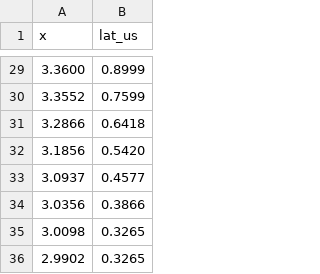
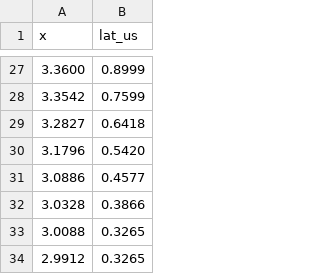
Before and after one commit to ringsaturn/tz-benchmark, a TSV file: figures/python_latency_violin_tzfpy_edge.tsv, drawn as a sheet; only a part is shown, gaps mark what is left out; the diff covers the shown part only.

```diff
--- a/figures/python_latency_violin_tzfpy_edge.tsv
+++ b/figures/python_latency_violin_tzfpy_edge.tsv
@@ -29,8 +27,8 @@ x	lat_us
 3.3600	0.8999
-3.3552	0.7599
-3.2866	0.6418
-3.1856	0.5420
-3.0937	0.4577
-3.0356	0.3866
-3.0098	0.3265
-2.9902	0.3265
+3.3542	0.7599
+3.2827	0.6418
+3.1796	0.5420
+3.0886	0.4577
+3.0328	0.3866
+3.0088	0.3265
+2.9912	0.3265
```
Also changed, not shown: 2 removed rows and 24 edited cells elsewhere in this file, figures/python_latency_cdf_summary.tsv, figures/python_latency_violin_timezonefinder_edge.tsv, 10 other files.
